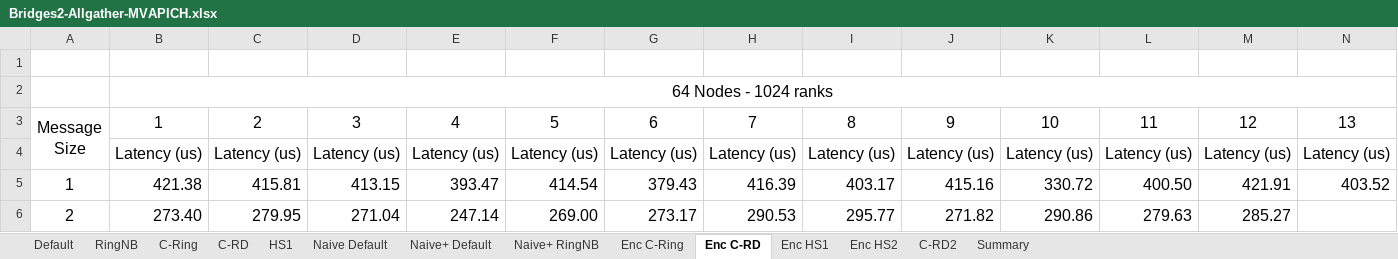
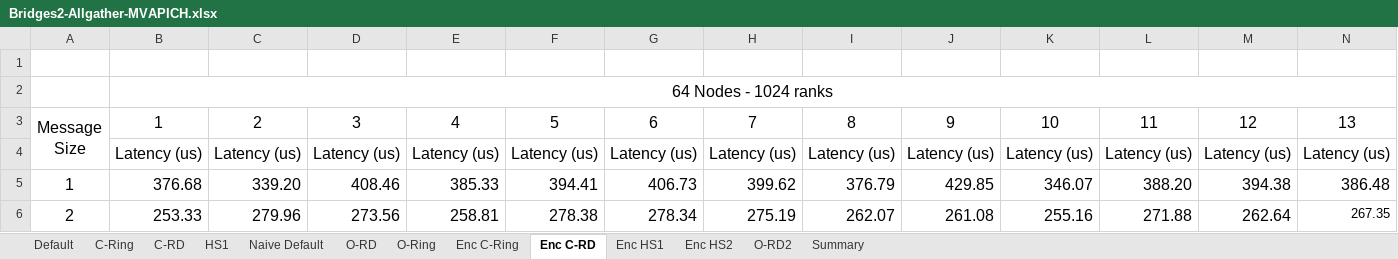
Before and after one commit to TsongW/Concurrent-Bcast, an Excel workbook: MVAPICH/Results/Analysis/Bridges2/Bridges2-Allgather-MVAPICH.xlsx, sheet Enc C-RD, drawn as a sheet; only a part is shown; values as stored, in another font and other column widths than the file's, no borders; the diff covers the shown part only; the diff names each change by its address in the sheet, - before the commit and + after, or states it on an @@ line.

```diff
--- a/MVAPICH/Results/Analysis/Bridges2/Bridges2-Allgather-MVAPICH.xlsx (sheet Enc C-RD)
+++ b/MVAPICH/Results/Analysis/Bridges2/Bridges2-Allgather-MVAPICH.xlsx (sheet Enc C-RD)
-sheet tab: Naive+ Default
+sheet tab: O-Ring
-sheet tab: RingNB
-sheet tab: Naive+ RingNB
-sheet tab: C-RD2
+sheet tab: O-RD
+sheet tab: O-RD2
-B5: 421.38
+B5: 376.68
-C5: 415.81
+C5: 339.20
-D5: 413.15
+D5: 408.46
-E5: 393.47
+E5: 385.33
-F5: 414.54
+F5: 394.41
-G5: 379.43
+G5: 406.73
-H5: 416.39
+H5: 399.62
-I5: 403.17
+I5: 376.79
-J5: 415.16
+J5: 429.85
-K5: 330.72
+K5: 346.07
-L5: 400.50
+L5: 388.20
-M5: 421.91
+M5: 394.38
-N5: 403.52
+N5: 386.48
-B6: 273.40
+B6: 253.33
-C6: 279.95
+C6: 279.96
-D6: 271.04
+D6: 273.56
-E6: 247.14
+E6: 258.81
-F6: 269.00
+F6: 278.38
-G6: 273.17
+G6: 278.34
-H6: 290.53
+H6: 275.19
-I6: 295.77
+I6: 262.07
-J6: 271.82
+J6: 261.08
-K6: 290.86
+K6: 255.16
-L6: 279.63
+L6: 271.88
-M6: 285.27
+M6: 262.64
-N6: (empty)
+N6: 267.35
```
Also changed, not shown: 294 edited cells and cell formats elsewhere in this sheet, sheet Summary, sheet C-RD, sheet Enc HS2, sheet Enc C-Ring, sheet Enc HS1, sheet C-Ring, 4 more sheets, 14 other files.
